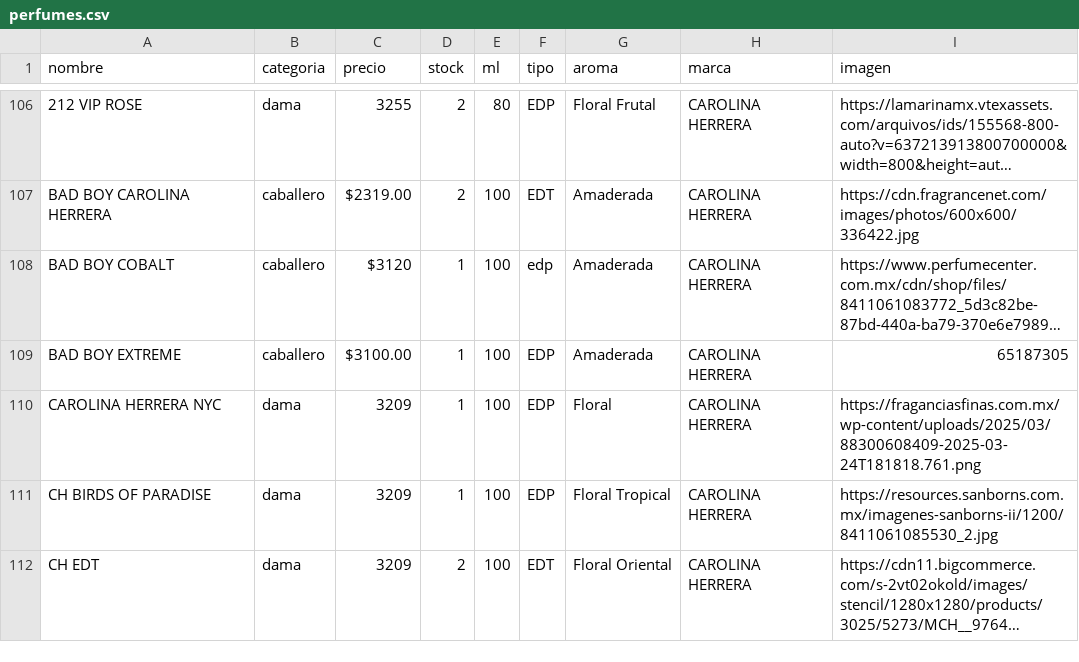
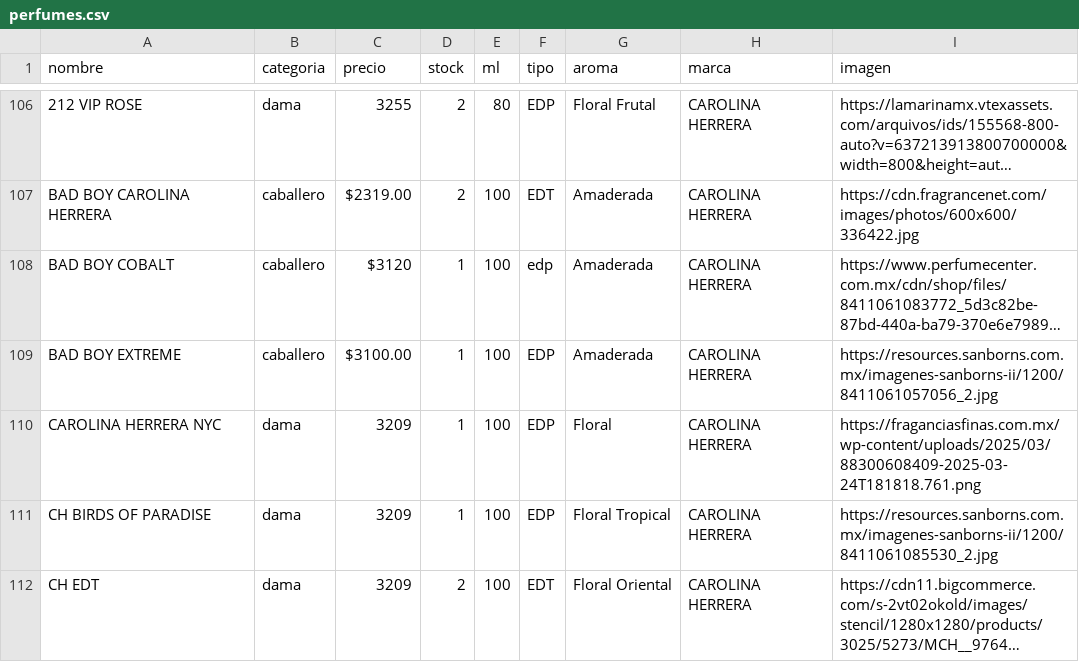
Before and after one commit to credilandia/credilandia.github.io, a CSV file: perfumes.csv, drawn as a sheet; only a part is shown, gaps mark what is left out; long unchanged cells end in …; the diff covers the shown part only; the diff names each change by its address in the sheet, - before the commit and + after, or states it on an @@ line.

```diff
--- a/perfumes.csv
+++ b/perfumes.csv
-I109 (imagen): 65187305
+I109 (imagen): https://resources.sanborns.com.mx/imagenes-sanborns-ii/1200/8411061057056_2.jpg
```
Also changed, not shown: 9 edited cells elsewhere in this file.
